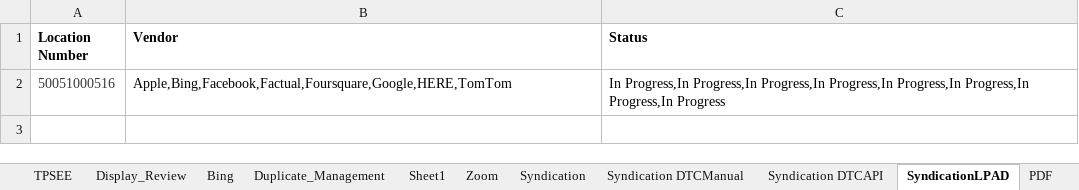
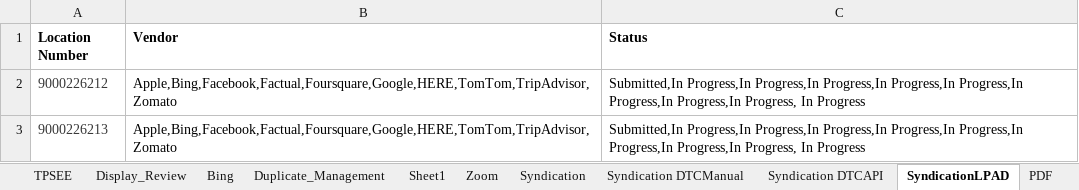
Before and after one commit to DAC-Projects/DACAutomation, an Excel workbook: data/Filter.xlsx, sheet SyndicationLPAD, drawn as a sheet; values as stored, in another font and other column widths than the file's, no borders; removed rows and columns are numbered as before the commit, all else as after; the diff names each change by its address in the sheet, - before the commit and + after, or states it on an @@ line.

```diff
--- a/data/Filter.xlsx (sheet SyndicationLPAD)
+++ b/data/Filter.xlsx (sheet SyndicationLPAD)
-row 2: 50051000516 | Apple,Bing,Facebook,Factual,Foursquare,Google,HERE,TomTom | In Progress,In Progress,In Progress,In Progress,In Progress,In Progress,In Progress,In Progress
+row 2: 9000226212 | Apple,Bing,Facebook,Factual,Foursquare,Google,HERE,TomTom,TripAdvisor,Zomato | Submitted,In Progress,In Progress,In Progress,In Progress,In Progress,In Progress,In Progress,In Progress, In Progress
+row 3: 9000226213 | Apple,Bing,Facebook,Factual,Foursquare,Google,HERE,TomTom,TripAdvisor,Zomato | Submitted,In Progress,In Progress,In Progress,In Progress,In Progress,In Progress,In Progress,In Progress, In Progress
```
Also changed, not shown: sheet Duplicate_Management, sheet Syndication DTCManual, sheet Syndication DTCAPI, data/Message.xlsx, 5 other files.
